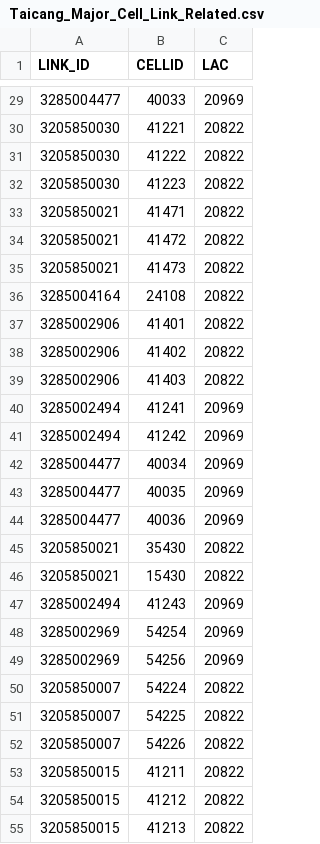
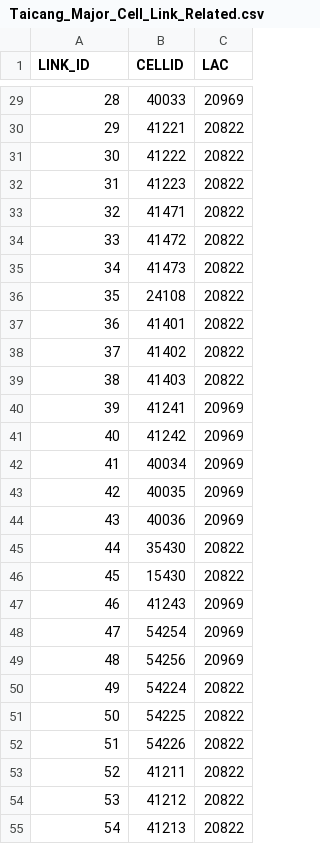
Before and after one commit to long43/VissimSimulator, a CSV file: Source/VissimSimulator/input/Taicang_Major_Cell_Link_Related.csv, drawn as a sheet; only a part is shown, gaps mark what is left out; the diff covers the shown part only.

```diff
--- a/Source/VissimSimulator/input/Taicang_Major_Cell_Link_Related.csv
+++ b/Source/VissimSimulator/input/Taicang_Major_Cell_Link_Related.csv
@@ -29,27 +29,27 @@ LINK_ID,CELLID,LAC
-3285004477,40033,20969
-3205850030,41221,20822
-3205850030,41222,20822
-3205850030,41223,20822
-3205850021,41471,20822
-3205850021,41472,20822
-3205850021,41473,20822
-3285004164,24108,20822
-3285002906,41401,20822
-3285002906,41402,20822
-3285002906,41403,20822
-3285002494,41241,20969
-3285002494,41242,20969
-3285004477,40034,20969
-3285004477,40035,20969
-3285004477,40036,20969
-3205850021,35430,20822
-3205850021,15430,20822
-3285002494,41243,20969
-3285002969,54254,20969
-3285002969,54256,20969
-3205850007,54224,20822
-3205850007,54225,20822
-3205850007,54226,20822
-3205850015,41211,20822
-3205850015,41212,20822
-3205850015,41213,20822
+28,40033,20969
+29,41221,20822
+30,41222,20822
+31,41223,20822
+32,41471,20822
+33,41472,20822
+34,41473,20822
+35,24108,20822
+36,41401,20822
+37,41402,20822
+38,41403,20822
+39,41241,20969
+40,41242,20969
+41,40034,20969
+42,40035,20969
+43,40036,20969
+44,35430,20822
+45,15430,20822
+46,41243,20969
+47,54254,20969
+48,54256,20969
+49,54224,20822
+50,54225,20822
+51,54226,20822
+52,41211,20822
+53,41212,20822
+54,41213,20822
```
Also changed, not shown: 106 edited cells elsewhere in this file, 7 other files.
